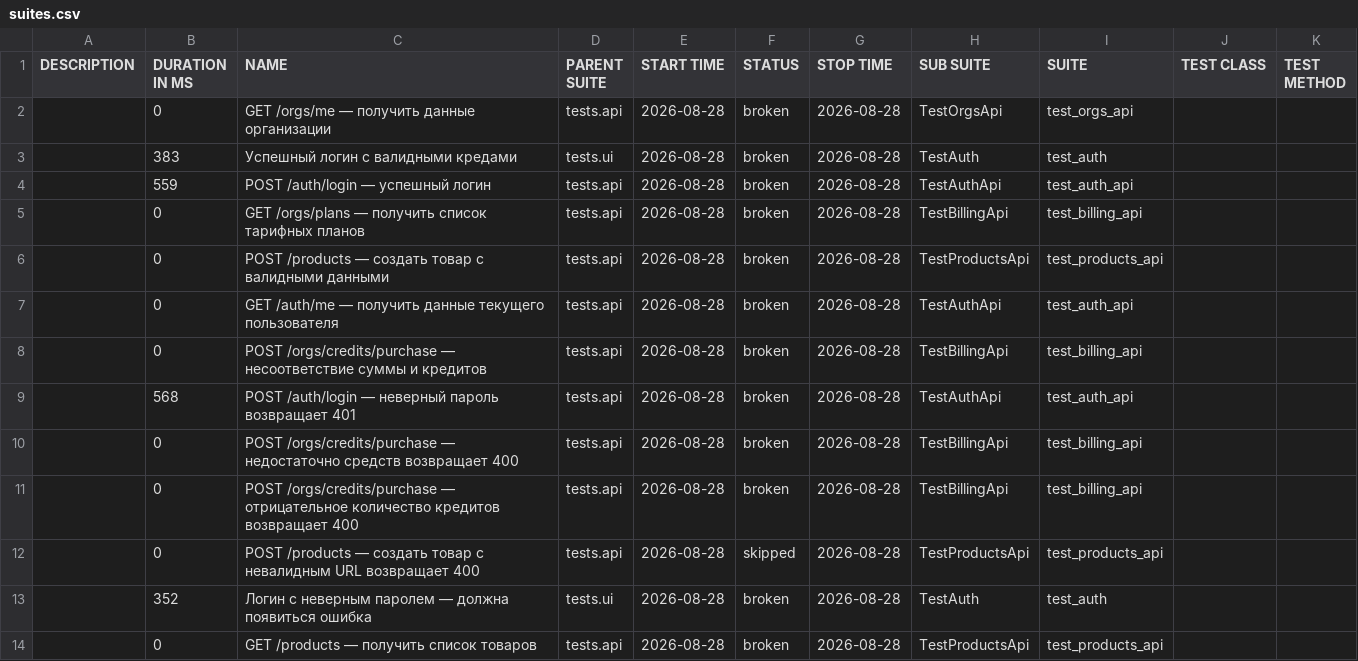
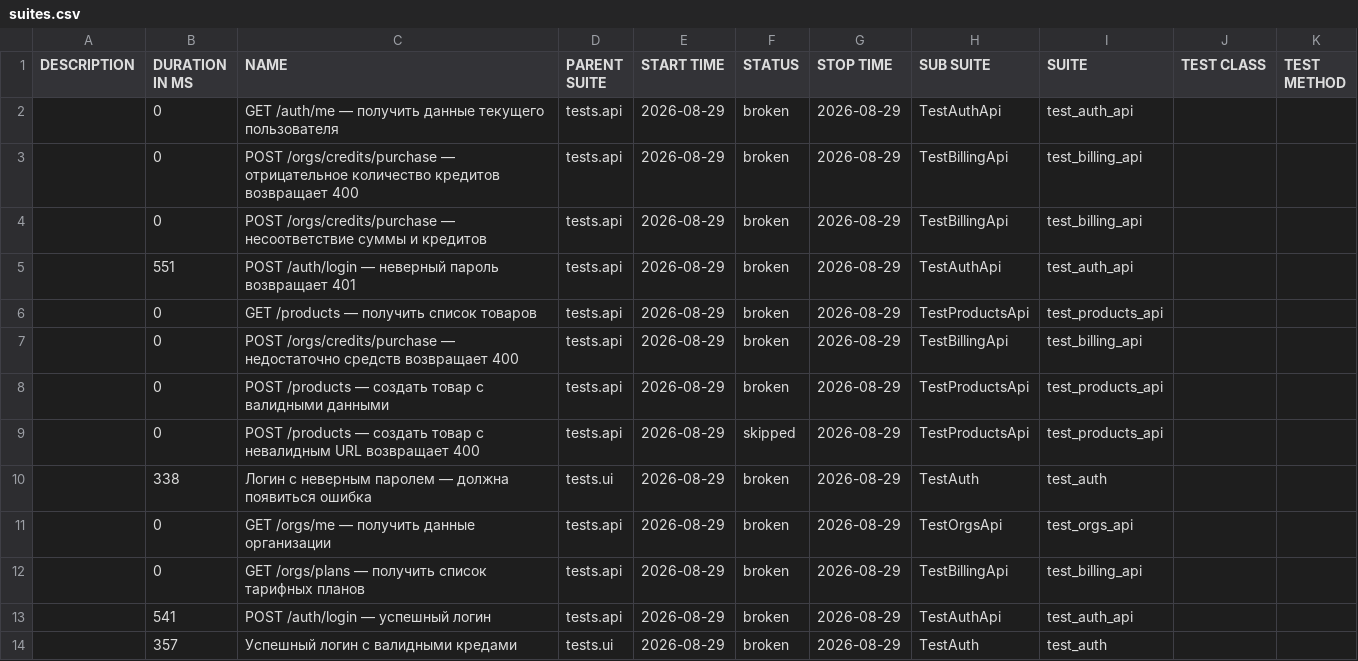
Before and after one commit to Sunaaa1/kartochki-tests, a CSV file: data/suites.csv, drawn as a sheet.

```diff
--- a/data/suites.csv
+++ b/data/suites.csv
@@ -1,14 +1,14 @@
 "DESCRIPTION","DURATION IN MS","NAME","PARENT SUITE","START TIME","STATUS","STOP TIME","SUB SUITE","SUITE","TEST CLASS","TEST METHOD"
-"","0","GET /orgs/me — получить данные организации","tests.api","2026-08-28","broken","2026-08-28","TestOrgsApi","test_orgs_api","",""
-"","383","Успешный логин с валидными кредами","tests.ui","2026-08-28","broken","2026-08-28","TestAuth","test_auth","",""
-"","559","POST /auth/login — успешный логин","tests.api","2026-08-28","broken","2026-08-28","TestAuthApi","test_auth_api","",""
-"","0","GET /orgs/plans — получить список тарифных планов","tests.api","2026-08-28","broken","2026-08-28","TestBillingApi","test_billing_api","",""
-"","0","POST /products — создать товар с валидными данными","tests.api","2026-08-28","broken","2026-08-28","TestProductsApi","test_products_api","",""
-"","0","GET /auth/me — получить данные текущего пользователя","tests.api","2026-08-28","broken","2026-08-28","TestAuthApi","test_auth_api","",""
-"","0","POST /orgs/credits/purchase — несоответствие суммы и кредитов","tests.api","2026-08-28","broken","2026-08-28","TestBillingApi","test_billing_api","",""
-"","568","POST /auth/login — неверный пароль возвращает 401","tests.api","2026-08-28","broken","2026-08-28","TestAuthApi","test_auth_api","",""
-"","0","POST /orgs/credits/purchase — недостаточно средств возвращает 400","tests.api","2026-08-28","broken","2026-08-28","TestBillingApi","test_billing_api","",""
-"","0","POST /orgs/credits/purchase — отрицательное количество кредитов возвращает 400","tests.api","2026-08-28","broken","2026-08-28","TestBillingApi","test_billing_api","",""
-"","0","POST /products — создать товар с невалидным URL возвращает 400","tests.api","2026-08-28","skipped","2026-08-28","TestProductsApi","test_products_api","",""
-"","352","Логин с неверным паролем — должна появиться ошибка","tests.ui","2026-08-28","broken","2026-08-28","TestAuth","test_auth","",""
-"","0","GET /products — получить список товаров","tests.api","2026-08-28","broken","2026-08-28","TestProductsApi","test_products_api","",""
+"","0","GET /auth/me — получить данные текущего пользователя","tests.api","2026-08-29","broken","2026-08-29","TestAuthApi","test_auth_api","",""
+"","0","POST /orgs/credits/purchase — отрицательное количество кредитов возвращает 400","tests.api","2026-08-29","broken","2026-08-29","TestBillingApi","test_billing_api","",""
+"","0","POST /orgs/credits/purchase — несоответствие суммы и кредитов","tests.api","2026-08-29","broken","2026-08-29","TestBillingApi","test_billing_api","",""
+"","551","POST /auth/login — неверный пароль возвращает 401","tests.api","2026-08-29","broken","2026-08-29","TestAuthApi","test_auth_api","",""
+"","0","GET /products — получить список товаров","tests.api","2026-08-29","broken","2026-08-29","TestProductsApi","test_products_api","",""
+"","0","POST /orgs/credits/purchase — недостаточно средств возвращает 400","tests.api","2026-08-29","broken","2026-08-29","TestBillingApi","test_billing_api","",""
+"","0","POST /products — создать товар с валидными данными","tests.api","2026-08-29","broken","2026-08-29","TestProductsApi","test_products_api","",""
+"","0","POST /products — создать товар с невалидным URL возвращает 400","tests.api","2026-08-29","skipped","2026-08-29","TestProductsApi","test_products_api","",""
+"","338","Логин с неверным паролем — должна появиться ошибка","tests.ui","2026-08-29","broken","2026-08-29","TestAuth","test_auth","",""
+"","0","GET /orgs/me — получить данные организации","tests.api","2026-08-29","broken","2026-08-29","TestOrgsApi","test_orgs_api","",""
+"","0","GET /orgs/plans — получить список тарифных планов","tests.api","2026-08-29","broken","2026-08-29","TestBillingApi","test_billing_api","",""
+"","541","POST /auth/login — успешный логин","tests.api","2026-08-29","broken","2026-08-29","TestAuthApi","test_auth_api","",""
+"","357","Успешный логин с валидными кредами","tests.ui","2026-08-29","broken","2026-08-29","TestAuth","test_auth","",""
```
Also changed, not shown: data/behaviors.csv, 47 other files.
